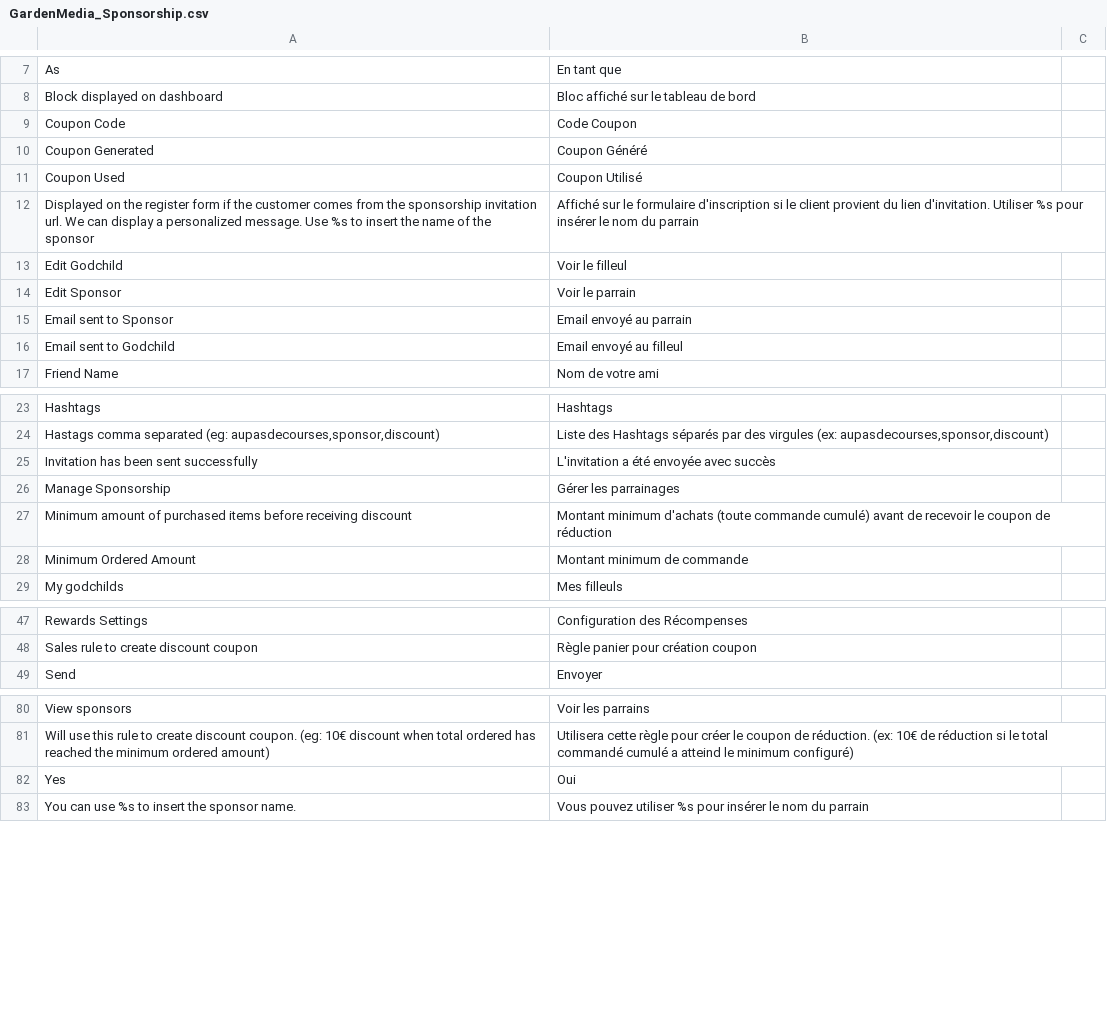
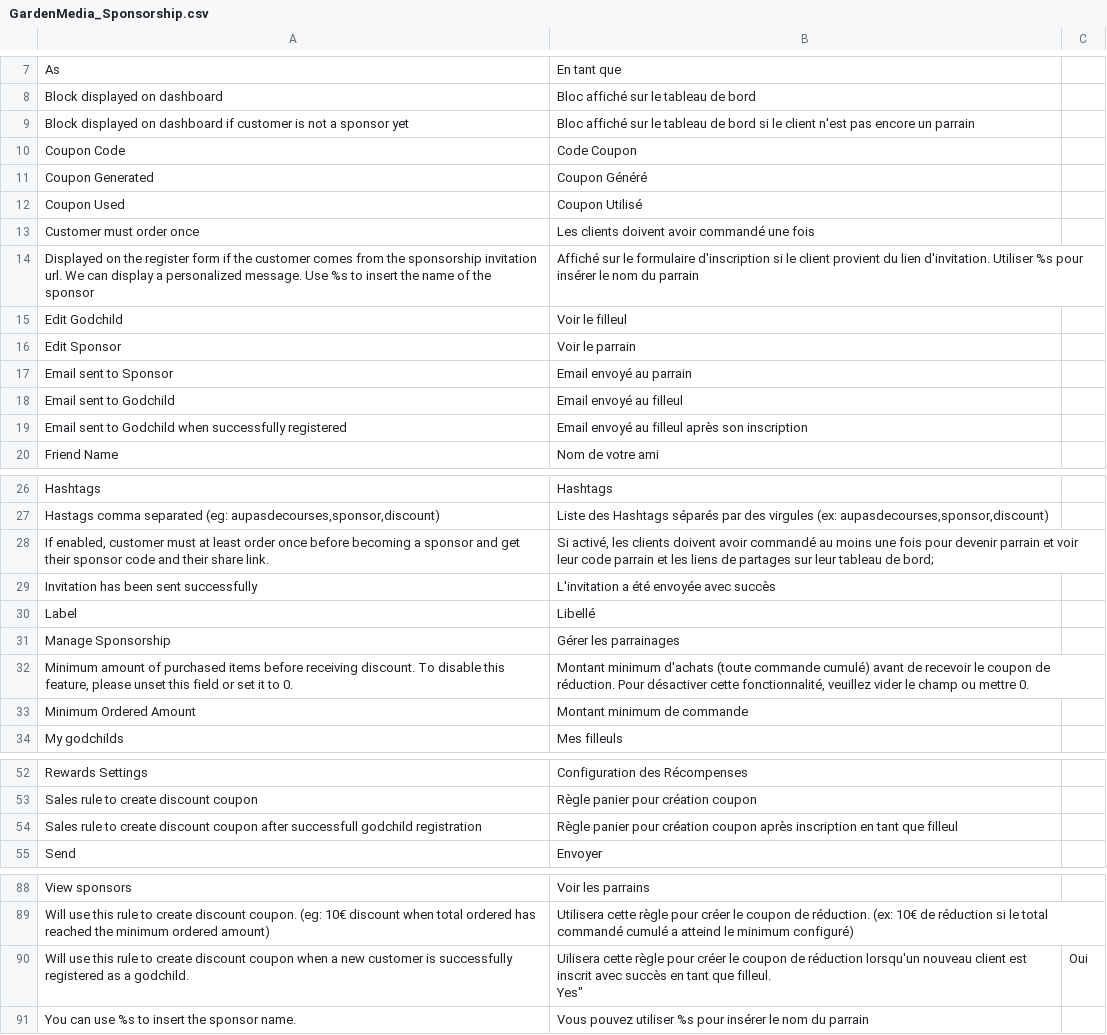
Before and after one commit to aupasdecourses/aupasdecourses, a CSV file: app/locale/fr_FR/GardenMedia_Sponsorship.csv, drawn as a sheet; only a part is shown, gaps mark what is left out; the diff covers the shown part only.

Commit message:
UPDATE : Ajout d'un règle pour générer un coupon lors de l'inscription : Le filleul reçoit le copon à l'inscription. Le parrain reçoit le coupon lorsque le filleul a terminé sa première commande (facturée). Ajout d'une option pour indiquer si le client doit avoir passé au moins une commande pour être parrain

```diff
--- a/app/locale/fr_FR/GardenMedia_Sponsorship.csv
+++ b/app/locale/fr_FR/GardenMedia_Sponsorship.csv
@@ -8,2 +8,3 @@
 "Block displayed on dashboard","Bloc affiché sur le tableau de bord"
+"Block displayed on dashboard if customer is not a sponsor yet","Bloc affiché sur le tableau de bord si le client n'est pas encore un parrain"
 "Coupon Code","Code Coupon"
@@ -11,2 +12,3 @@
 "Coupon Used","Coupon Utilisé"
+"Customer must order once","Les clients doivent avoir commandé une fois"
 "Displayed on the register form if the customer comes from the sponsorship invitation url. We can display a personalized message. Use %s to insert the name of the sponsor","Affiché sur le formulaire d'inscription si le client provient du lien d'invitation. Utiliser %s pour insérer le nom du parrain"
@@ -16,2 +18,3 @@
 "Email sent to Godchild","Email envoyé au filleul"
+"Email sent to Godchild when successfully registered","Email envoyé au filleul après son inscription"
 "Friend Name","Nom de votre ami"
@@ -24,5 +27,7 @@
 "Hastags comma separated (eg: aupasdecourses,sponsor,discount)","Liste des Hashtags séparés par des virgules (ex:  aupasdecourses,sponsor,discount)"
+"If enabled, customer must at least order once before becoming a sponsor and get their sponsor code and their share link.","Si activé, les clients doivent avoir commandé au moins une fois pour devenir parrain et voir leur code parrain et les liens de partages sur leur tableau de bord";
 "Invitation has been sent successfully","L'invitation a été envoyée avec succès"
+"Label","Libellé"
 "Manage Sponsorship","Gérer les parrainages"
-"Minimum amount of purchased items before receiving discount","Montant minimum d'achats (toute commande cumulé) avant de recevoir le coupon de réduction"
+"Minimum amount of purchased items before receiving discount. To disable this feature, please unset this field or set it to 0.","Montant minimum d'achats (toute commande cumulé) avant de recevoir le coupon de réduction. Pour désactiver cette fonctionnalité, veuillez vider le champ ou mettre 0."
 "Minimum Ordered Amount","Montant minimum de commande"
@@ -48,2 +53,3 @@
 "Sales rule to create discount coupon","Règle panier pour création coupon"
+"Sales rule to create discount coupon after successfull godchild registration","Règle panier pour création coupon après inscription en tant que filleul"
 "Send","Envoyer"
@@ -81,3 +89,4 @@
 "Will use this rule to create discount coupon. (eg: 10€ discount when total ordered has reached the minimum ordered amount)","Utilisera cette règle pour créer le coupon de réduction. (ex: 10€ de réduction si le total commandé cumulé a atteind le minimum configuré)"
-"Yes","Oui"
+"Will use this rule to create discount coupon when a new customer is successfully registered as a godchild.","Uilisera cette règle pour créer le coupon de réduction lorsqu'un nouveau client est inscrit avec succès en tant que filleul.
+"Yes","Oui"
 "You can use %s to insert the sponsor name.","Vous pouvez utiliser %s pour insérer le nom du parrain"
```
Also changed, not shown: 2 added rows elsewhere in this file, 12 other files.
